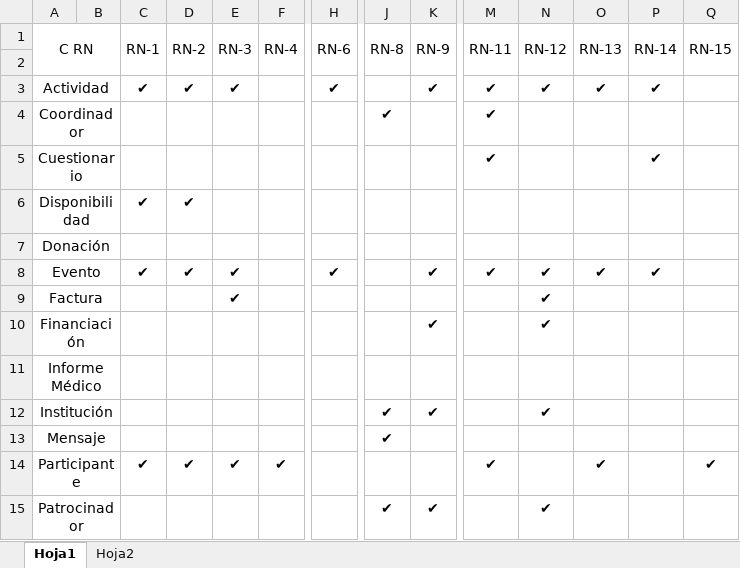
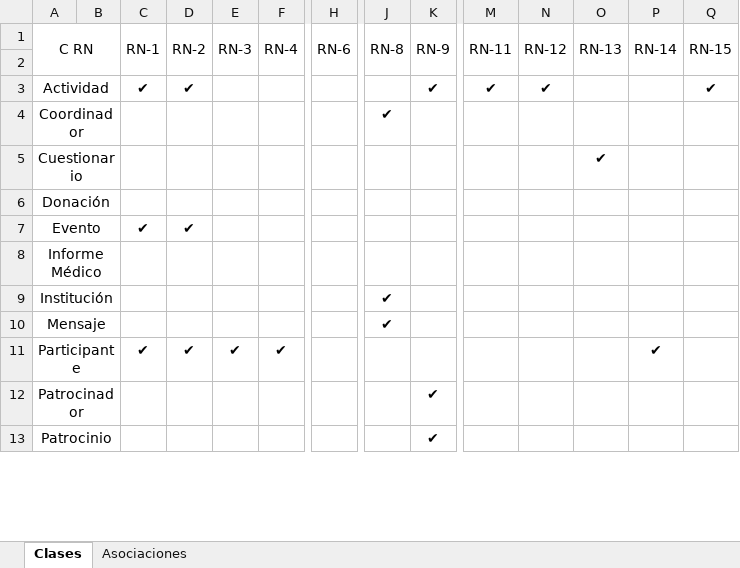
Before and after one commit to mrf1989/d-d1, an Excel workbook: documentacion/matriz_de_trazabilidad_RN.xlsx, sheet Clases, drawn as a sheet; only a part is shown, gaps mark what is left out; values as stored, in another font and other column widths than the file's, no borders; removed rows and columns are numbered as before the commit, all else as after; rows hold the shown columns only; the diff covers the shown part only; the diff names each change by its address in the sheet, - before the commit and + after, or states it on an @@ line.

```diff
--- a/documentacion/matriz_de_trazabilidad_RN.xlsx (sheet Clases)
+++ b/documentacion/matriz_de_trazabilidad_RN.xlsx (sheet Clases)
-sheet tab: Hoja1
+sheet tab: Clases
-sheet tab: Hoja2
+sheet tab: Asociaciones
-E3 (RN-3): ✔
+E3 (RN-3): (empty)
-H3 (RN-6): ✔
+H3 (RN-6): (empty)
-O3 (RN-13): ✔
+O3 (RN-13): (empty)
-P3 (RN-14): ✔
+P3 (RN-14): (empty)
-Q3 (RN-15): (empty)
+Q3 (RN-15): ✔
-M4:M5 (RN-11): ✔
+M4:M5 (RN-11): (empty)
-O5 (RN-13): (empty)
+O5 (RN-13): ✔
-P5 (RN-14): ✔
+P5 (RN-14): (empty)
-row 6: Disponibilidad |  | ✔ | ✔
-E7 (RN-3): ✔
+E7 (RN-3): (empty)
-H7 (RN-6): ✔
+H7 (RN-6): (empty)
-K7 (RN-9): ✔
+K7 (RN-9): (empty)
-M7 (RN-11): ✔
+M7 (RN-11): (empty)
-N7 (RN-12): ✔
+N7 (RN-12): (empty)
-O7 (RN-13): ✔
+O7 (RN-13): (empty)
-P7 (RN-14): ✔
+P7 (RN-14): (empty)
-row 9: Factura |  |  |  | ✔ |  |  |  |  |  | ✔
-row 10: Financiación |  |  |  |  |  |  |  | ✔ |  | ✔
-K9 (RN-9): ✔
+K9 (RN-9): (empty)
-N9 (RN-12): ✔
+N9 (RN-12): (empty)
-M11 (RN-11): ✔
+M11 (RN-11): (empty)
-O11 (RN-13): ✔
+O11 (RN-13): (empty)
-P11 (RN-14): (empty)
+P11 (RN-14): ✔
-Q11 (RN-15): ✔
+Q11 (RN-15): (empty)
-J12 (RN-8): ✔
+J12 (RN-8): (empty)
-N12 (RN-12): ✔
+N12 (RN-12): (empty)
+row 13: Patrocinio |  |  |  |  |  |  |  | ✔
```
Also changed, not shown: 1 added row and 24 edited cells elsewhere in this sheet, sheet Asociaciones, documentacion/matriz_de_trazabilidad_RI.xlsx, documentacion/matriz_trazabilidad_restric.xlsx, 28 other files.
